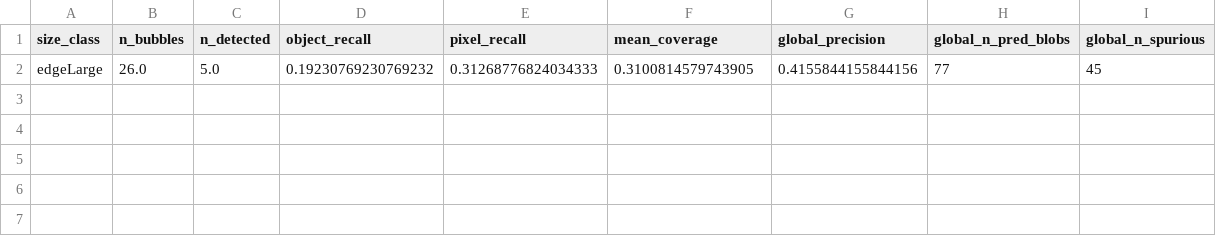
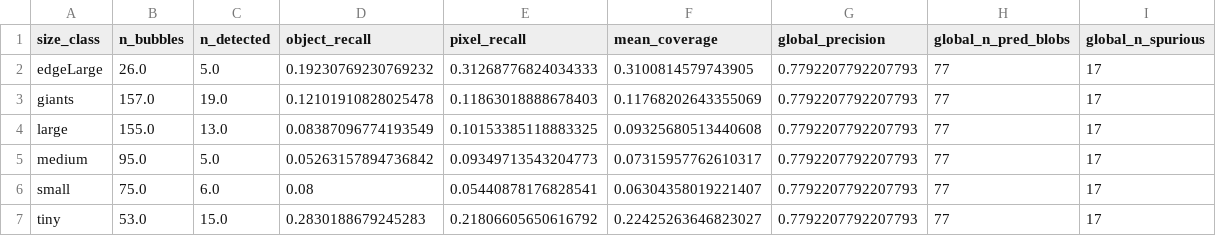
Before and after one commit to shailaja-mahara/bubbleDetection, a CSV file: outputs/predictions/stage00perClassEval.csv, drawn as a sheet.

```diff
--- a/outputs/predictions/stage00perClassEval.csv
+++ b/outputs/predictions/stage00perClassEval.csv
@@ -1,2 +1,7 @@
 size_class,n_bubbles,n_detected,object_recall,pixel_recall,mean_coverage,global_precision,global_n_pred_blobs,global_n_spurious
-edgeLarge,26.0,5.0,0.19230769230769232,0.31268776824034333,0.3100814579743905,0.4155844155844156,77,45
+edgeLarge,26.0,5.0,0.19230769230769232,0.31268776824034333,0.3100814579743905,0.7792207792207793,77,17
+giants,157.0,19.0,0.12101910828025478,0.11863018888678403,0.11768202643355069,0.7792207792207793,77,17
+large,155.0,13.0,0.08387096774193549,0.10153385118883325,0.09325680513440608,0.7792207792207793,77,17
+medium,95.0,5.0,0.05263157894736842,0.09349713543204773,0.07315957762610317,0.7792207792207793,77,17
+small,75.0,6.0,0.08,0.05440878176828541,0.06304358019221407,0.7792207792207793,77,17
+tiny,53.0,15.0,0.2830188679245283,0.21806605650616792,0.22425263646823027,0.7792207792207793,77,17
```
Also changed, not shown: outputs/predictions/stage01perClassEval.csv, outputs/predictions/stage02perClassEval.csv, 47 other files.
